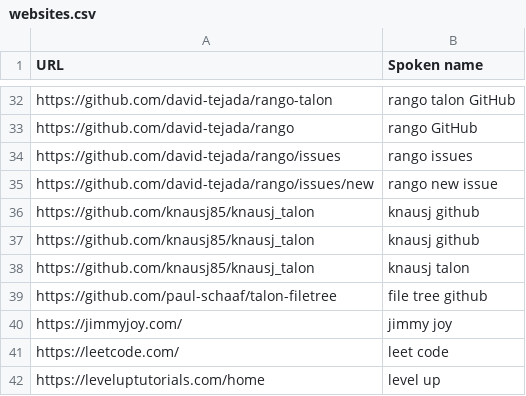
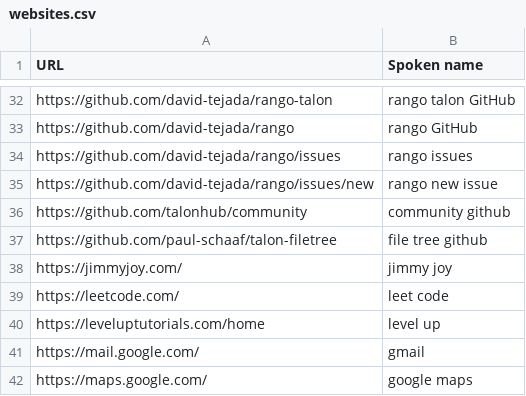
Before and after one commit to david-tejada/knausj_talon, a CSV file: settings/websites.csv, drawn as a sheet; only a part is shown, gaps mark what is left out; the shorter side is filled out with more unchanged rows.

Commit message:
Replaces knausj website with talon community

```diff
--- a/settings/websites.csv
+++ b/settings/websites.csv
@@ -35,5 +35,3 @@ https://github.com/david-tejada/rango/issues, rango issues
 https://github.com/david-tejada/rango/issues/new, rango new issue
-https://github.com/knausj85/knausj_talon, knausj github
-https://github.com/knausj85/knausj_talon, knausj github
-https://github.com/knausj85/knausj_talon, knausj talon
+https://github.com/talonhub/community, community github
 https://github.com/paul-schaaf/talon-filetree, file tree github
```
